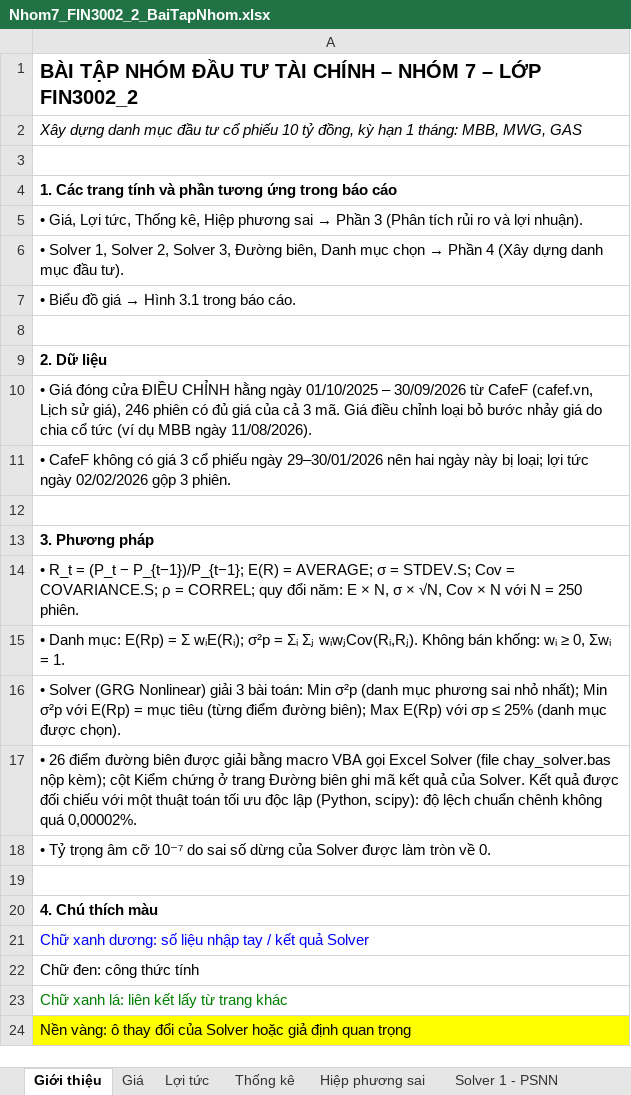
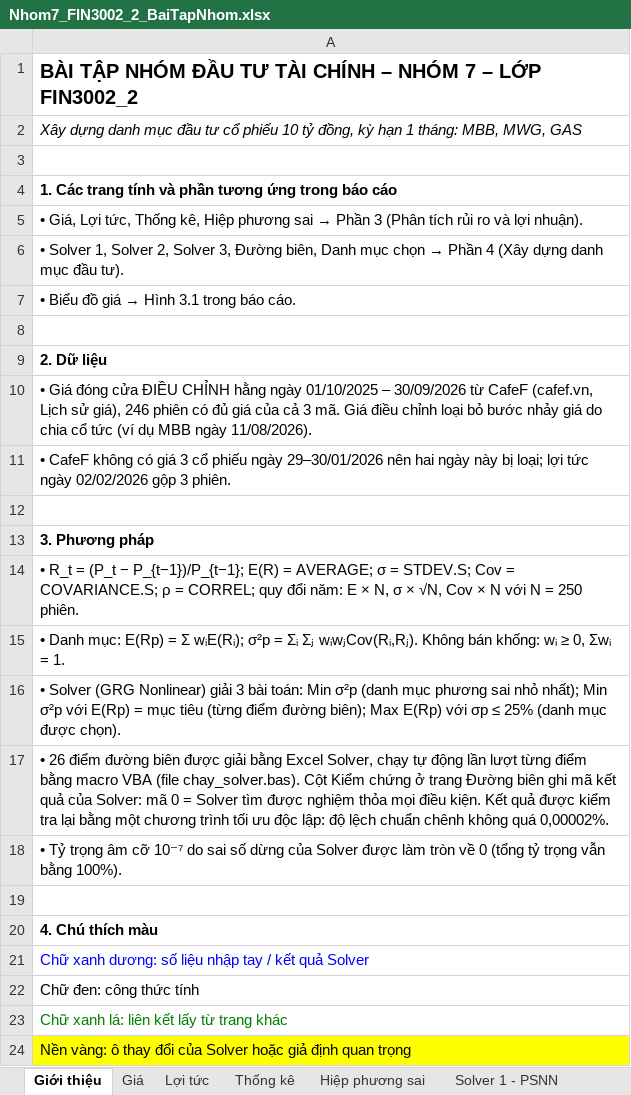
Before and after one commit to tnhvg/Hasu-Tech, an Excel workbook: bai_tap_dau_tu_tai_chinh/bai_tap_nhom/Nhom7_FIN3002_2_BaiTapNhom.xlsx, sheet Giới thiệu, drawn as a sheet; values as stored, in another font and other column widths than the file's, no borders; the diff names each change by its address in the sheet, - before the commit and + after, or states it on an @@ line.

```diff
--- a/bai_tap_dau_tu_tai_chinh/bai_tap_nhom/Nhom7_FIN3002_2_BaiTapNhom.xlsx (sheet Giới thiệu)
+++ b/bai_tap_dau_tu_tai_chinh/bai_tap_nhom/Nhom7_FIN3002_2_BaiTapNhom.xlsx (sheet Giới thiệu)
-A17: …giải bằng macro VBA gọi Excel Solver (file chay_solver.bas nộp kèm); cột Kiểm chứng ở trang Đường biên ghi mã kết quả của Solver. Kết quả được đối chiếu với một thuật toán tối ưu độc lập (Python, scipy): độ lệch…
+A17: …giải bằng Excel Solver, chạy tự động lần lượt từng điểm bằng macro VBA (file chay_solver.bas). Cột Kiểm chứng ở trang Đường biên ghi mã kết quả của Solver: mã 0 = Solver tìm được nghiệm thỏa mọi điều kiện. Kết quả được kiểm tra lại bằng một chương trình tối ưu độc lập: độ lệch…
-A18: …tròn về 0.
+A18: …tròn về 0 (tổng tỷ trọng vẫn bằng 100%).
```
Also changed, not shown: sheet Biểu đồ giá, sheet Lợi tức, sheet Giá, sheet Đường biên, sheet Hiệp phương sai, sheet Danh mục chọn, 4 more sheets, charts or pictures, 11 other files.
